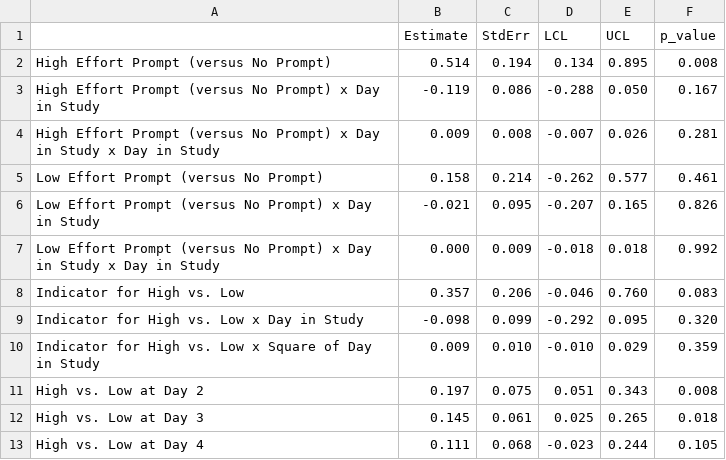
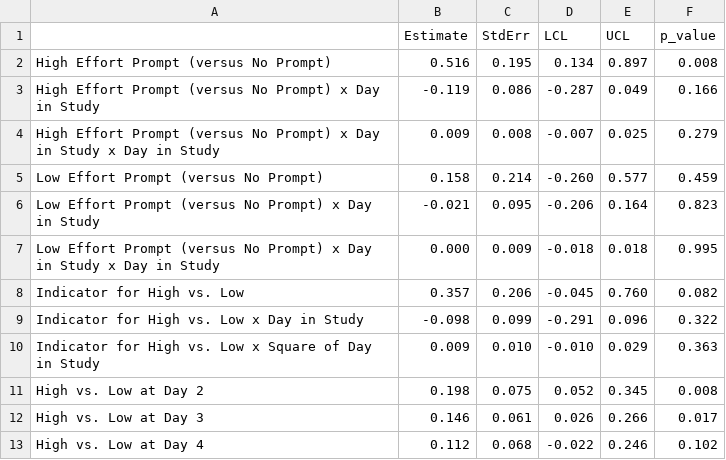
Before and after one commit to jamieyap/MARS-Repository-Primary-Aim, a CSV file: analysis-multiple-imputation/formatted-output/pooled_H2_causal_study_day_quadratic.csv, drawn as a sheet; only a part is shown; the diff covers the shown part only.

```diff
--- a/analysis-multiple-imputation/formatted-output/pooled_H2_causal_study_day_quadratic.csv
+++ b/analysis-multiple-imputation/formatted-output/pooled_H2_causal_study_day_quadratic.csv
@@ -1,13 +1,13 @@
 "","Estimate","StdErr","LCL","UCL","p_value"
-"High Effort Prompt (versus No Prompt)"," 0.514","0.194"," 0.134","0.895","0.008"
-"High Effort Prompt (versus No Prompt) x Day in Study","-0.119","0.086","-0.288","0.050","0.167"
-"High Effort Prompt (versus No Prompt) x Day in Study x Day in Study"," 0.009","0.008","-0.007","0.026","0.281"
-"Low Effort Prompt (versus No Prompt)"," 0.158","0.214","-0.262","0.577","0.461"
-"Low Effort Prompt (versus No Prompt) x Day in Study","-0.021","0.095","-0.207","0.165","0.826"
-"Low Effort Prompt (versus No Prompt) x Day in Study x Day in Study"," 0.000","0.009","-0.018","0.018","0.992"
-"Indicator for High vs. Low"," 0.357","0.206","-0.046","0.760","0.083"
-"Indicator for High vs. Low x Day in Study","-0.098","0.099","-0.292","0.095","0.320"
-"Indicator for High vs. Low x Square of Day in Study"," 0.009","0.010","-0.010","0.029","0.359"
-"High vs. Low at Day 2"," 0.197","0.075"," 0.051","0.343","0.008"
-"High vs. Low at Day 3"," 0.145","0.061"," 0.025","0.265","0.018"
-"High vs. Low at Day 4"," 0.111","0.068","-0.023","0.244","0.105"
+"High Effort Prompt (versus No Prompt)"," 0.516","0.195"," 0.134","0.897","0.008"
+"High Effort Prompt (versus No Prompt) x Day in Study","-0.119","0.086","-0.287","0.049","0.166"
+"High Effort Prompt (versus No Prompt) x Day in Study x Day in Study"," 0.009","0.008","-0.007","0.025","0.279"
+"Low Effort Prompt (versus No Prompt)"," 0.158","0.214","-0.260","0.577","0.459"
+"Low Effort Prompt (versus No Prompt) x Day in Study","-0.021","0.095","-0.206","0.164","0.823"
+"Low Effort Prompt (versus No Prompt) x Day in Study x Day in Study"," 0.000","0.009","-0.018","0.018","0.995"
+"Indicator for High vs. Low"," 0.357","0.206","-0.045","0.760","0.082"
+"Indicator for High vs. Low x Day in Study","-0.098","0.099","-0.291","0.096","0.322"
+"Indicator for High vs. Low x Square of Day in Study"," 0.009","0.010","-0.010","0.029","0.363"
+"High vs. Low at Day 2"," 0.198","0.075"," 0.052","0.345","0.008"
+"High vs. Low at Day 3"," 0.146","0.061"," 0.026","0.266","0.017"
+"High vs. Low at Day 4"," 0.112","0.068","-0.022","0.246","0.102"
```
Also changed, not shown: 13 edited cells elsewhere in this file, analysis-complete-case/formatted-output/H2/log_risk_ratio_scale_H2_quadratic_day.csv, analysis-complete-case/formatted-output/H2/log_risk_ratio_scale_H2_quadratic_hour.csv, 20 other files.
